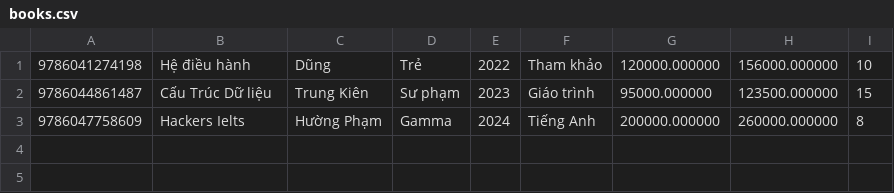
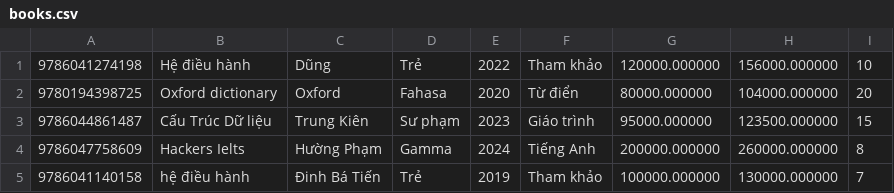
Before and after one commit to hainguyen2703/QuanLyNhaSach, a CSV file: books.csv, drawn as a sheet; the diff names each change by its address in the sheet, - before the commit and + after, or states it on an @@ line.

Commit message:
Hoàn chỉnh customer và book

```diff
--- a/books.csv
+++ b/books.csv
+row 2: 9780194398725 | Oxford dictionary | Oxford | Fahasa | 2020 | Từ điển | 80000.000000 | 104000.000000 | 20
+row 5: 9786041140158 | hệ điều hành | Đinh Bá Tiến | Trẻ | 2019 | Tham khảo | 100000.000000 | 130000.000000 | 7
```
Also changed, not shown: CustomerData.csv, 6 other files.
